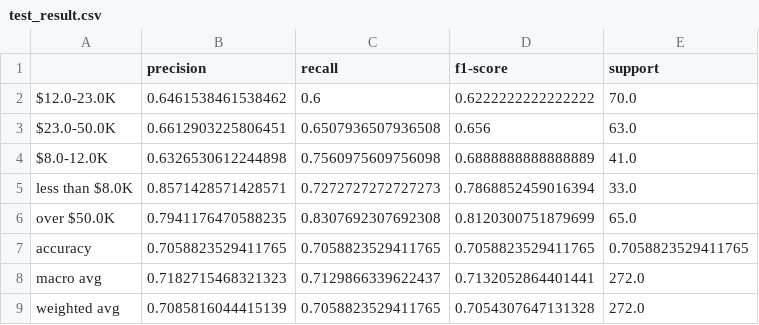
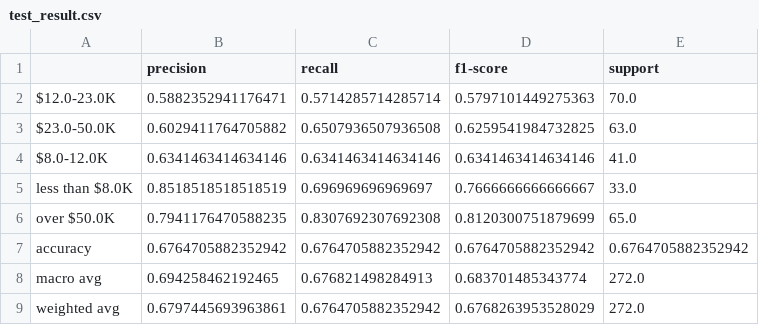
Before and after one commit to UBC-MDS/canadian_heritage_funding, a CSV file: results/test_result.csv, drawn as a sheet.

```diff
--- a/results/test_result.csv
+++ b/results/test_result.csv
@@ -1,9 +1,9 @@
 ,precision,recall,f1-score,support
-$12.0-23.0K,0.6461538461538462,0.6,0.6222222222222222,70.0
-$23.0-50.0K,0.6612903225806451,0.6507936507936508,0.656,63.0
-$8.0-12.0K,0.6326530612244898,0.7560975609756098,0.6888888888888889,41.0
-less than $8.0K,0.8571428571428571,0.7272727272727273,0.7868852459016394,33.0
+$12.0-23.0K,0.5882352941176471,0.5714285714285714,0.5797101449275363,70.0
+$23.0-50.0K,0.6029411764705882,0.6507936507936508,0.6259541984732825,63.0
+$8.0-12.0K,0.6341463414634146,0.6341463414634146,0.6341463414634146,41.0
+less than $8.0K,0.8518518518518519,0.696969696969697,0.7666666666666667,33.0
 over $50.0K,0.7941176470588235,0.8307692307692308,0.8120300751879699,65.0
-accuracy,0.7058823529411765,0.7058823529411765,0.7058823529411765,0.7058823529411765
-macro avg,0.7182715468321323,0.7129866339622437,0.7132052864401441,272.0
-weighted avg,0.7085816044415139,0.7058823529411765,0.7054307647131328,272.0
+accuracy,0.6764705882352942,0.6764705882352942,0.6764705882352942,0.6764705882352942
+macro avg,0.694258462192465,0.676821498284913,0.683701485343774,272.0
+weighted avg,0.6797445693963861,0.6764705882352942,0.6768263953528029,272.0
```
Also changed, not shown: results/model_comparison.csv, 4 other files.
